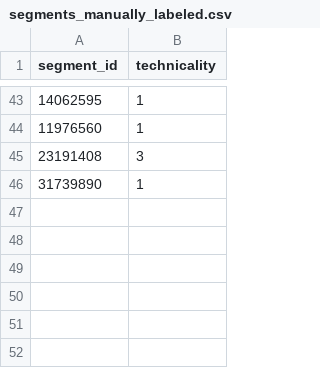
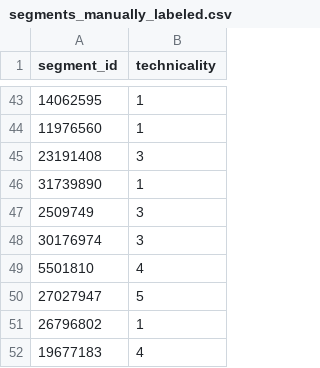
Before and after one commit to corentintriboulet/Trail-Technicality-Classifier, a CSV file: data/processed/segments_manually_labeled.csv, drawn as a sheet; only a part is shown, gaps mark what is left out.

```diff
--- a/data/processed/segments_manually_labeled.csv
+++ b/data/processed/segments_manually_labeled.csv
@@ -46 +46,7 @@ segment_id,technicality
 31739890,1
+2509749,3
+30176974,3
+5501810,4
+27027947,5
+26796802,1
+19677183,4
```
Also changed, not shown: 14 other files.
